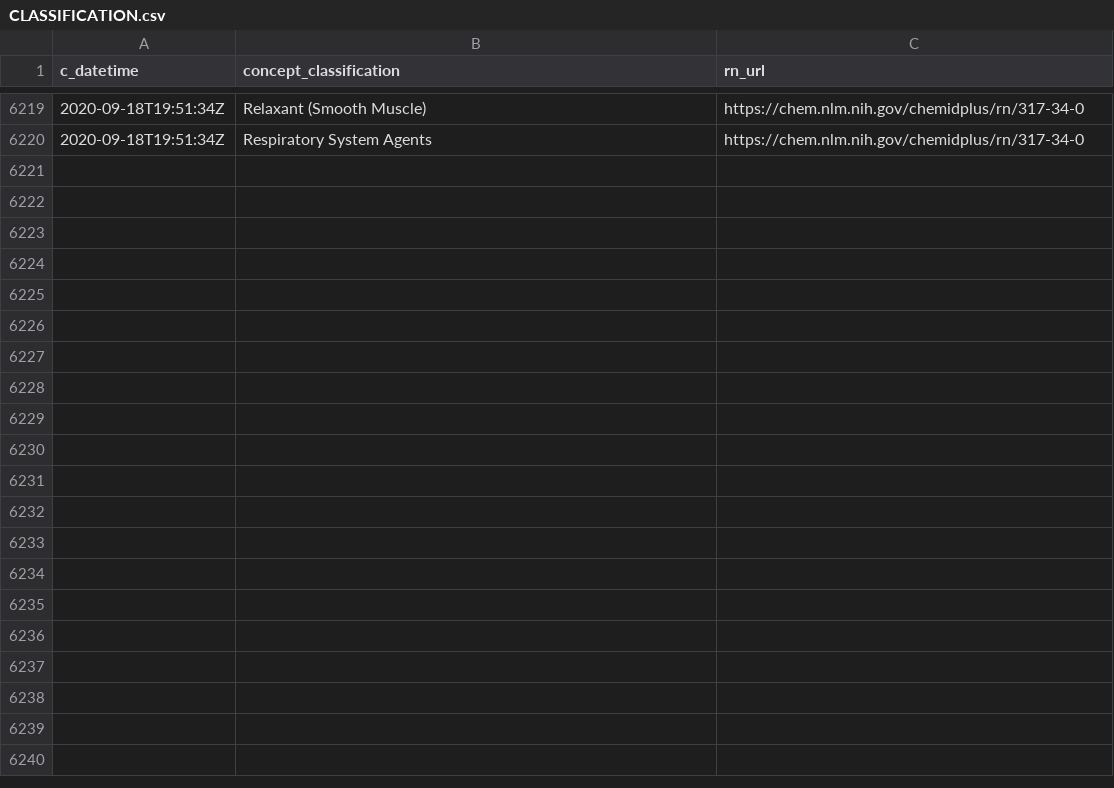
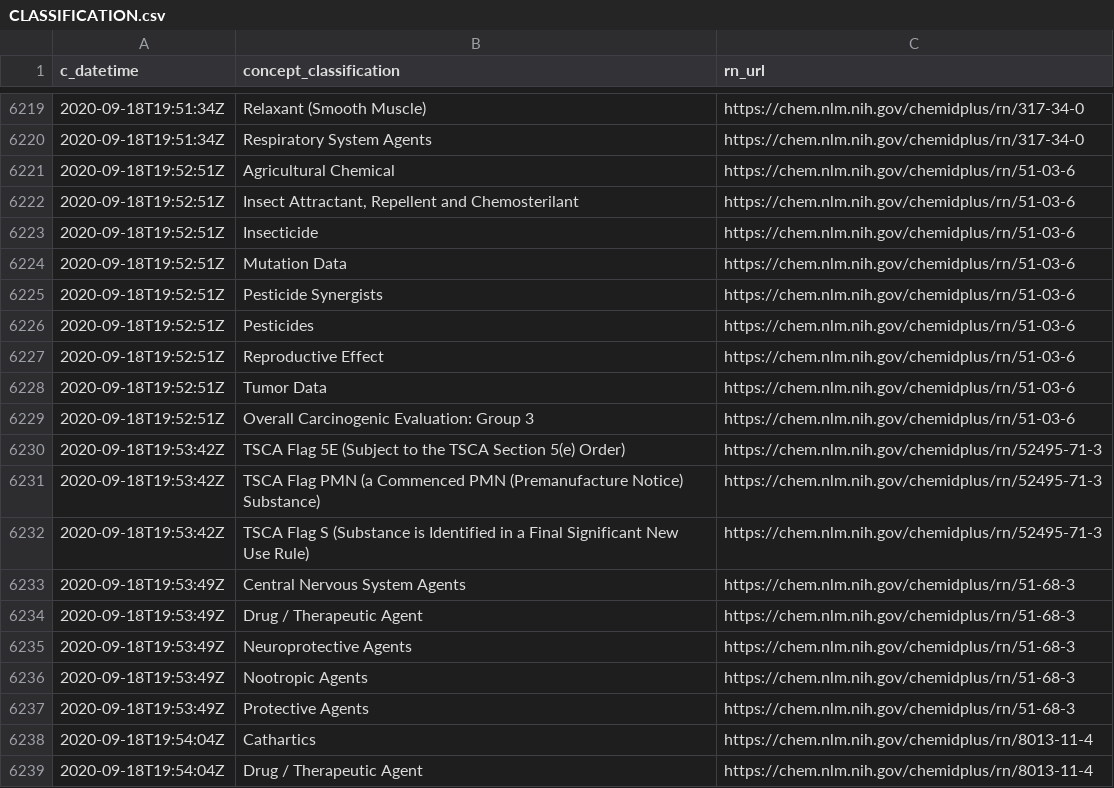
Before and after one commit to meerapatelmd/chemidplus-data, a CSV file: data-raw/CLASSIFICATION.csv, drawn as a sheet; only a part is shown, gaps mark what is left out; the diff covers the shown part only.

Commit message:
automated data refresh

```diff
--- a/data-raw/CLASSIFICATION.csv
+++ b/data-raw/CLASSIFICATION.csv
@@ -6220 +6220,20 @@ c_datetime,concept_classification,rn_url
 2020-09-18T19:51:34Z,Respiratory System Agents,https://chem.nlm.nih.gov/chemidplus/rn/317-34-0
+2020-09-18T19:52:51Z,Agricultural Chemical,https://chem.nlm.nih.gov/chemidplus/rn/51-03-6
+2020-09-18T19:52:51Z,"Insect Attractant, Repellent and Chemosterilant",https://chem.nlm.nih.gov/chemidplus/rn/51-03-6
+2020-09-18T19:52:51Z,Insecticide,https://chem.nlm.nih.gov/chemidplus/rn/51-03-6
+2020-09-18T19:52:51Z,Mutation Data,https://chem.nlm.nih.gov/chemidplus/rn/51-03-6
+2020-09-18T19:52:51Z,Pesticide Synergists,https://chem.nlm.nih.gov/chemidplus/rn/51-03-6
+2020-09-18T19:52:51Z,Pesticides,https://chem.nlm.nih.gov/chemidplus/rn/51-03-6
+2020-09-18T19:52:51Z,Reproductive Effect,https://chem.nlm.nih.gov/chemidplus/rn/51-03-6
+2020-09-18T19:52:51Z,Tumor Data,https://chem.nlm.nih.gov/chemidplus/rn/51-03-6
+2020-09-18T19:52:51Z,Overall Carcinogenic Evaluation: Group 3,https://chem.nlm.nih.gov/chemidplus/rn/51-03-6
+2020-09-18T19:53:42Z,TSCA Flag 5E (Subject to the TSCA Section 5(e) Order),https://chem.nlm.nih.gov/chemidplus/rn/52495-71-3
+2020-09-18T19:53:42Z,TSCA Flag PMN (a Commenced PMN (Premanufacture Notice) Substance),https://chem.nlm.nih.gov/chemidplus/rn/52495-71-3
+2020-09-18T19:53:42Z,TSCA Flag S (Substance is Identified in a Final Significant New Use Rule),https://chem.nlm.nih.gov/chemidplus/rn/52495-71-3
+2020-09-18T19:53:49Z,Central Nervous System Agents,https://chem.nlm.nih.gov/chemidplus/rn/51-68-3
+2020-09-18T19:53:49Z,Drug / Therapeutic Agent,https://chem.nlm.nih.gov/chemidplus/rn/51-68-3
+2020-09-18T19:53:49Z,Neuroprotective Agents,https://chem.nlm.nih.gov/chemidplus/rn/51-68-3
+2020-09-18T19:53:49Z,Nootropic Agents,https://chem.nlm.nih.gov/chemidplus/rn/51-68-3
+2020-09-18T19:53:49Z,Protective Agents,https://chem.nlm.nih.gov/chemidplus/rn/51-68-3
+2020-09-18T19:54:04Z,Cathartics,https://chem.nlm.nih.gov/chemidplus/rn/8013-11-4
+2020-09-18T19:54:04Z,Drug / Therapeutic Agent,https://chem.nlm.nih.gov/chemidplus/rn/8013-11-4
```
Also changed, not shown: 43 added rows elsewhere in this file, 13 other files.
